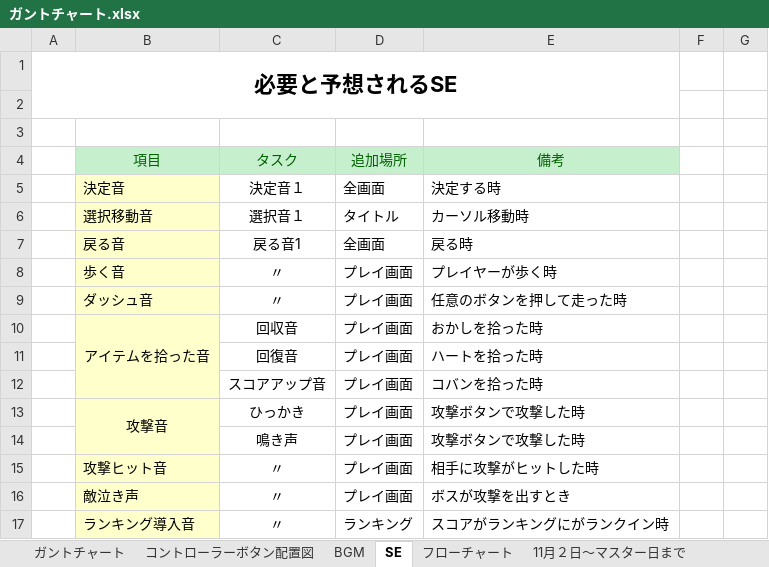
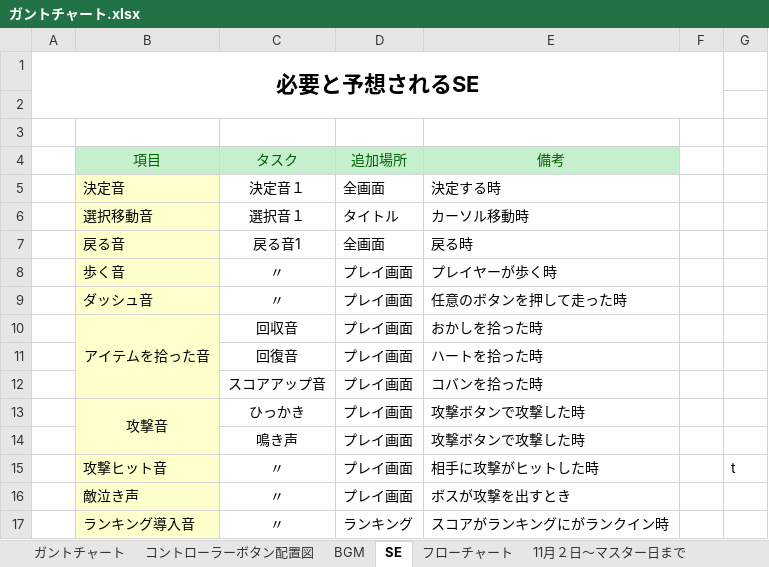
Before and after one commit to ayanokudo/okashi_222, an Excel workbook: schedule/ガントチャート.xlsx, sheet SE, drawn as a sheet; values as stored, in another font and other column widths than the file's, no borders; the diff names each change by its address in the sheet, - before the commit and + after, or states it on an @@ line.

Commit message:
更新

```diff
--- a/schedule/ガントチャート.xlsx (sheet SE)
+++ b/schedule/ガントチャート.xlsx (sheet SE)
-A1:E2 merged
+A1:F2 merged
-G15: (empty)
+G15: t
```
